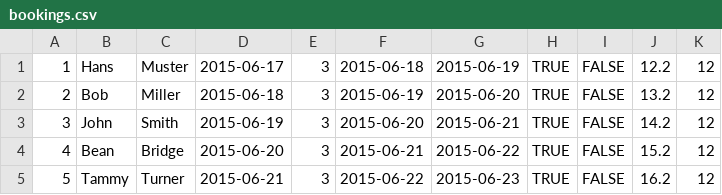
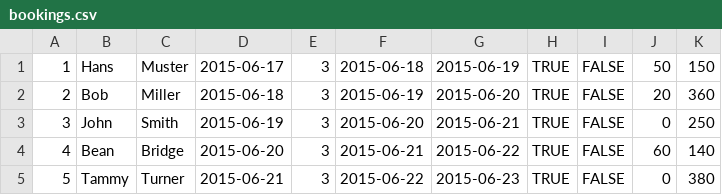
Before and after one commit to vmak19/TempleManagement, a CSV file: resources/bookings.csv, drawn as a sheet.

```diff
--- a/resources/bookings.csv
+++ b/resources/bookings.csv
@@ -1,5 +1,5 @@
-1,Hans,Muster,2015-06-17,3,2015-06-18,2015-06-19,TRUE,FALSE,12.2,12
-2,Bob,Miller,2015-06-18,3,2015-06-19,2015-06-20,TRUE,FALSE,13.2,12
-3,John,Smith,2015-06-19,3,2015-06-20,2015-06-21,TRUE,FALSE,14.2,12
-4,Bean,Bridge,2015-06-20,3,2015-06-21,2015-06-22,TRUE,FALSE,15.2,12
-5,Tammy,Turner,2015-06-21,3,2015-06-22,2015-06-23,TRUE,FALSE,16.2,12
+1,Hans,Muster,2015-06-17,3,2015-06-18,2015-06-19,TRUE,FALSE,50,150
+2,Bob,Miller,2015-06-18,3,2015-06-19,2015-06-20,TRUE,FALSE,20,360
+3,John,Smith,2015-06-19,3,2015-06-20,2015-06-21,TRUE,FALSE,0,250
+4,Bean,Bridge,2015-06-20,3,2015-06-21,2015-06-22,TRUE,FALSE,60,140
+5,Tammy,Turner,2015-06-21,3,2015-06-22,2015-06-23,TRUE,FALSE,0,380
```
Also changed, not shown: 56 other files.
